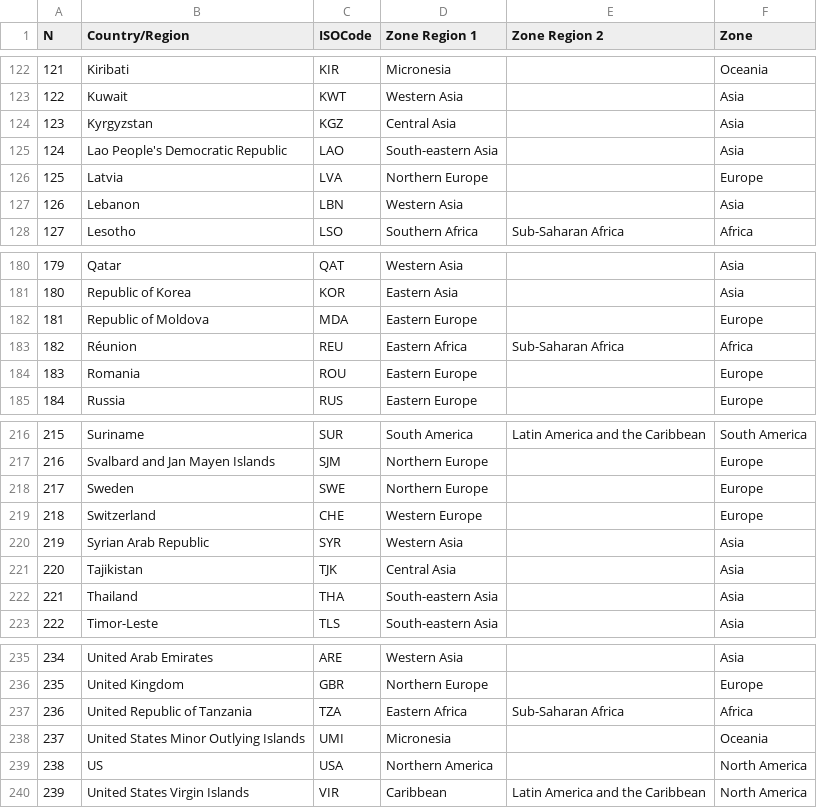
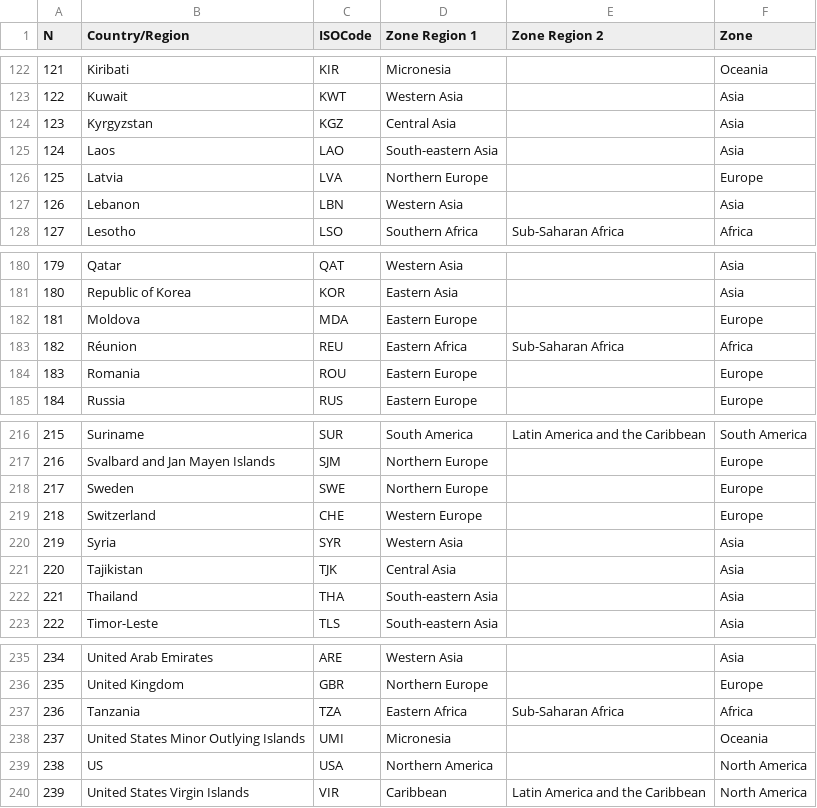
Before and after one commit to anbened/dati, a CSV file: ListCountriesByContinent.csv, drawn as a sheet; only a part is shown, gaps mark what is left out.

Commit message:
Update ListCountriesByContinent.csv

```diff
--- a/ListCountriesByContinent.csv
+++ b/ListCountriesByContinent.csv
@@ -124,3 +124,3 @@
 123;Kyrgyzstan;KGZ;Central Asia;;Asia
-124;Lao People's Democratic Republic;LAO;South-eastern Asia;;Asia
+124;Laos;LAO;South-eastern Asia;;Asia
 125;Latvia;LVA;Northern Europe;;Europe
@@ -181,3 +181,3 @@
 180;Republic of Korea;KOR;Eastern Asia;;Asia
-181;Republic of Moldova;MDA;Eastern Europe;;Europe
+181;Moldova;MDA;Eastern Europe;;Europe
 182;Réunion;REU;Eastern Africa;Sub-Saharan Africa;Africa
@@ -219,3 +219,3 @@
 218;Switzerland;CHE;Western Europe;;Europe
-219;Syrian Arab Republic;SYR;Western Asia;;Asia
+219;Syria;SYR;Western Asia;;Asia
 220;Tajikistan;TJK;Central Asia;;Asia
@@ -236,3 +236,3 @@
 235;United Kingdom;GBR;Northern Europe;;Europe
-236;United Republic of Tanzania;TZA;Eastern Africa;Sub-Saharan Africa;Africa
+236;Tanzania;TZA;Eastern Africa;Sub-Saharan Africa;Africa
 237;United States Minor Outlying Islands;UMI;Micronesia;;Oceania
```
